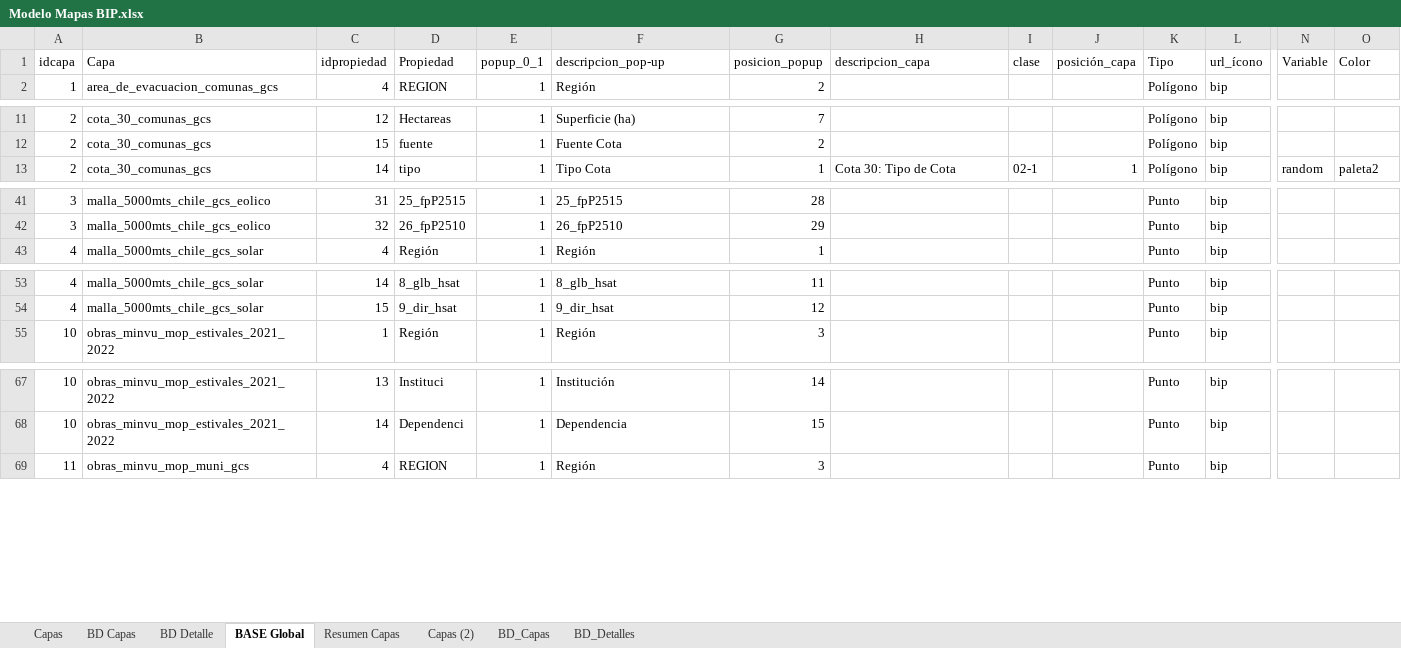
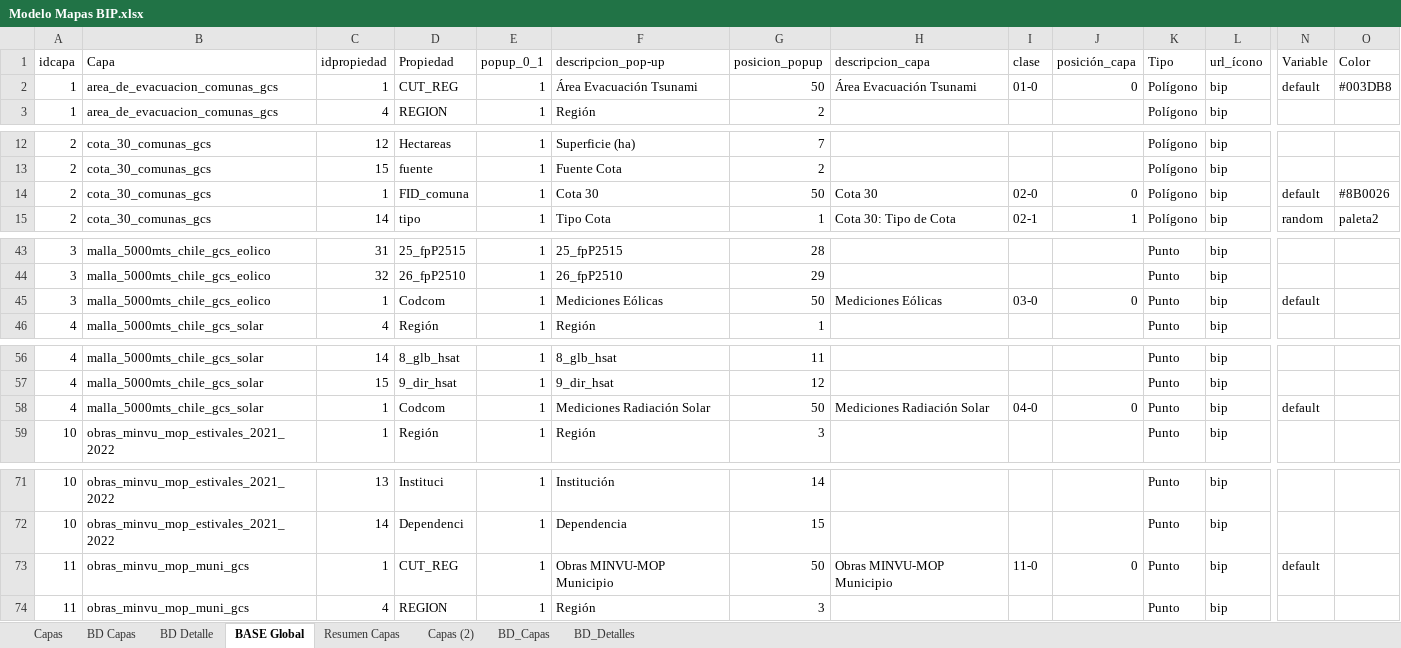
Before and after one commit to Sud-Austral/MAPA_RELEASE, an Excel workbook: origenes/Modelo Mapas BIP.xlsx, sheet BASE Global, drawn as a sheet; only a part is shown, gaps mark what is left out; values as stored, in another font and other column widths than the file's, no borders; table styles not drawn; rows hold the shown columns only; the diff covers the shown part only; the diff names each change by its address in the sheet, - before the commit and + after, or states it on an @@ line.

```diff
--- a/origenes/Modelo Mapas BIP.xlsx (sheet BASE Global)
+++ b/origenes/Modelo Mapas BIP.xlsx (sheet BASE Global)
+row 2: 1 | area_de_evacuacion_comunas_gcs | 1 | CUT_REG | 1 | Área Evacuación Tsunami | 50 | Área Evacuación Tsunami | 01-0 | 0 | Polígono | bip | default | #003DB8
+row 14: 2 | cota_30_comunas_gcs | 1 | FID_comuna | 1 | Cota 30 | 50 | Cota 30 | 02-0 | 0 | Polígono | bip | default | #8B0026
+row 45: 3 | malla_5000mts_chile_gcs_eolico | 1 | Codcom | 1 | Mediciones Eólicas | 50 | Mediciones Eólicas | 03-0 | 0 | Punto | bip | default
+row 58: 4 | malla_5000mts_chile_gcs_solar | 1 | Codcom | 1 | Mediciones Radiación Solar | 50 | Mediciones Radiación Solar | 04-0 | 0 | Punto | bip | default
+row 73: 11 | obras_minvu_mop_muni_gcs | 1 | CUT_REG | 1 | Obras MINVU-MOP Municipio | 50 | Obras MINVU-MOP Municipio | 11-0 | 0 | Punto | bip | default
```
Also changed, not shown: 5 added rows elsewhere in this sheet, sheet BD Capas, sheet BD Detalle, sheet BD_Capas.
